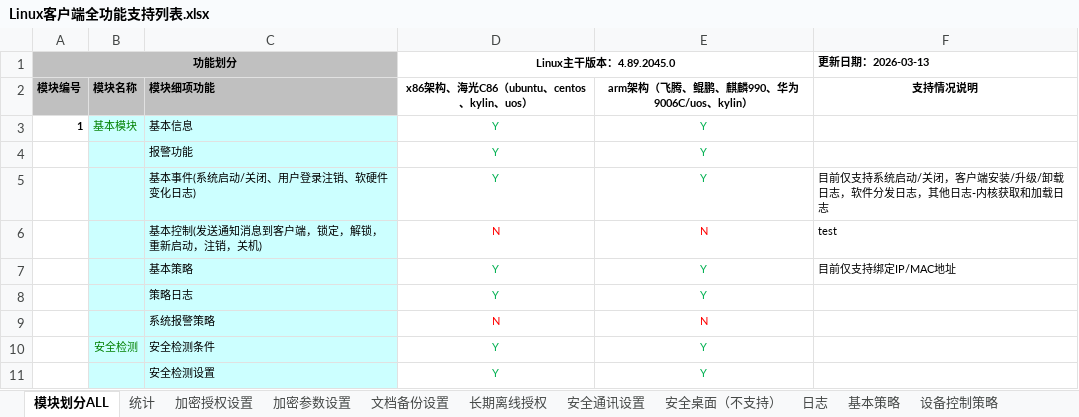
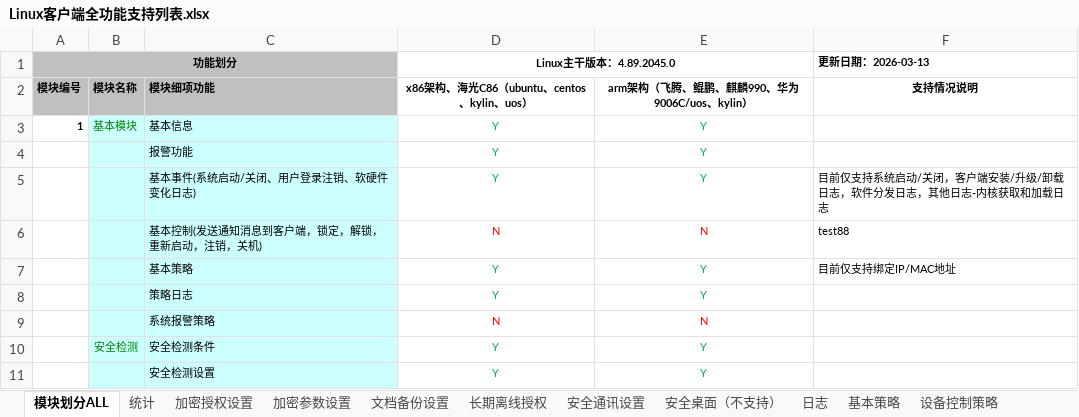
Before and after one commit to wxc1125/test323, an Excel workbook: Linux客户端全功能支持列表.xlsx, sheet 模块划分ALL, drawn as a sheet; only a part is shown; values as stored, in another font and other column widths than the file's, no borders; the diff names each change by its address in the sheet, - before the commit and + after, or states it on an @@ line.

Commit message:
15

```diff
--- a/Linux客户端全功能支持列表.xlsx (sheet 模块划分ALL)
+++ b/Linux客户端全功能支持列表.xlsx (sheet 模块划分ALL)
-F6 (更新日期：2026-03-13): test
+F6 (更新日期：2026-03-13): test88
```
